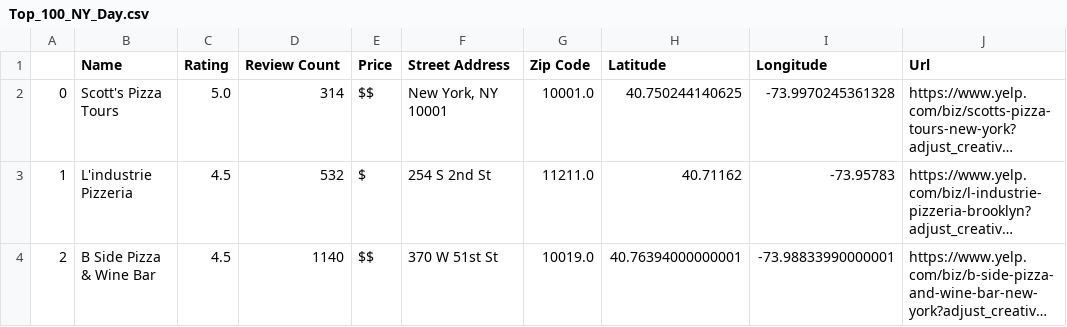
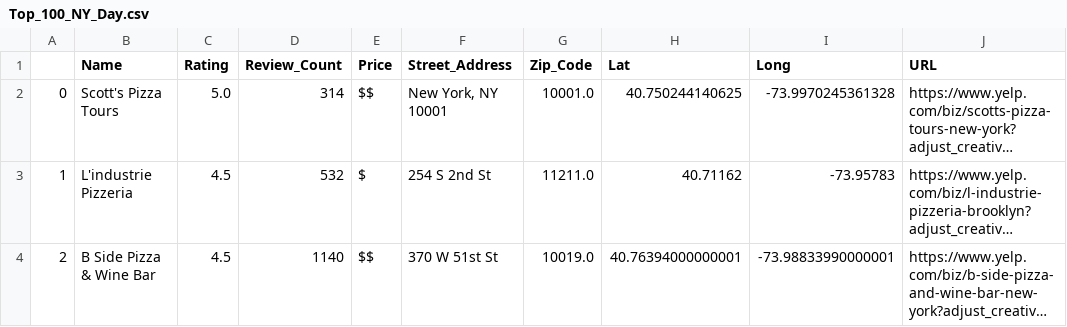
Before and after one commit to CAnderson95/Project-2, a CSV file: csv_repository/Overall_List/Top_100_NY_Day.csv, drawn as a sheet; only a part is shown; long unchanged cells end in …; the diff names each change by its address in the sheet, - before the commit and + after, or states it on an @@ line.

Commit message:
Updating Flask app API - no comments

```diff
--- a/csv_repository/Overall_List/Top_100_NY_Day.csv
+++ b/csv_repository/Overall_List/Top_100_NY_Day.csv
-D1: Review Count
+D1: Review_Count
-F1: Street Address
+F1: Street_Address
-G1: Zip Code
+G1: Zip_Code
-H1: Latitude
+H1: Lat
-I1: Longitude
+I1: Long
-J1: Url
+J1: URL
```
